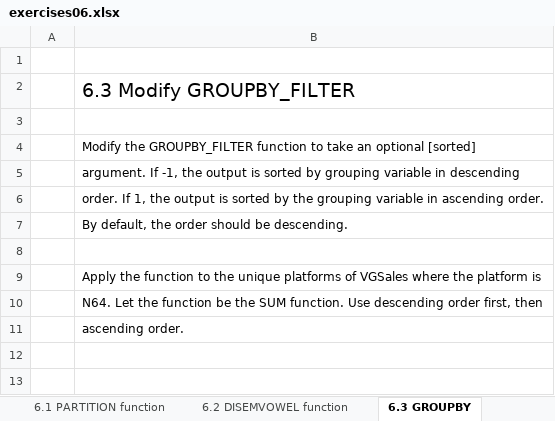
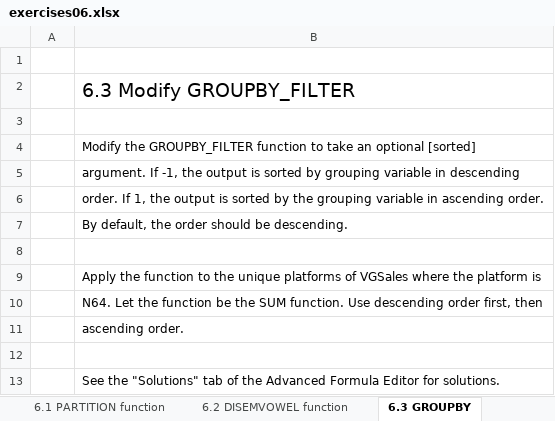
Before and after one commit to BI-DS/ELE-3915, an Excel workbook: exercises/exercises06.xlsx, sheet 6.3 GROUPBY, drawn as a sheet; values as stored, in another font and other column widths than the file's, no borders; the diff names each change by its address in the sheet, - before the commit and + after, or states it on an @@ line.

```diff
--- a/exercises/exercises06.xlsx (sheet 6.3 GROUPBY)
+++ b/exercises/exercises06.xlsx (sheet 6.3 GROUPBY)
+row 12: (empty)
+row 13:  | See the "Solutions" tab of the Advanced Formula Editor for solutions.
```
Also changed, not shown: sheet 6.5 PRODUCTIF function, sheet 6.7 Reverse a text, sheet 6.6 WORDCOUNT function, sheet 6.4 Cumulative sales, sheet 6.2 DISEMVOWEL function, sheet 6.8 Fibonacci sequence, 1 more sheet, formulas that keep their value, slides/lecture06/01_offset.xlsx, work/lecture slides/01_offset.xlsx, 30 other files.
